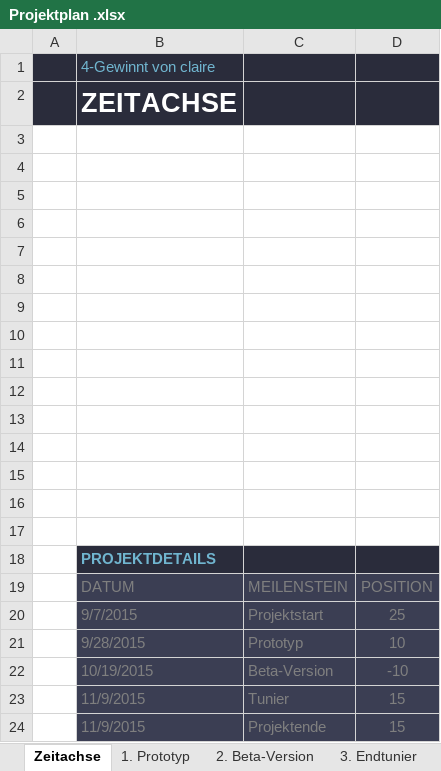
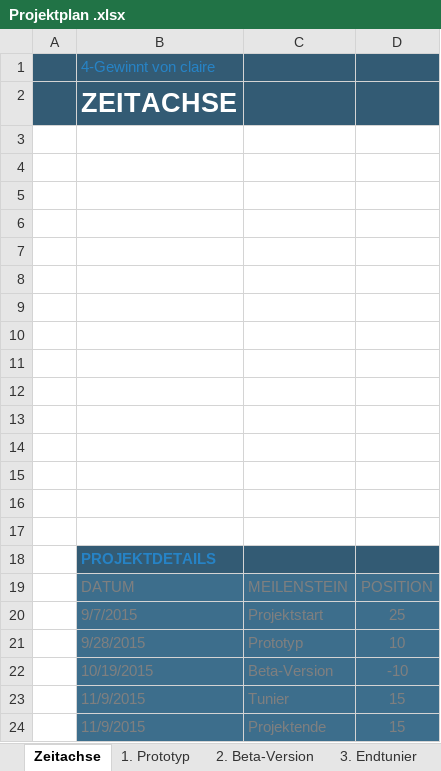
Before and after one commit to AlexanderKern/4Gewinnt, an Excel workbook: Assets/Projektplan .xlsx, sheet Zeitachse, drawn as a sheet; values as stored, in another font and other column widths than the file's, no borders; charts and pictures and table styles not drawn; the diff names each change by its address in the sheet, - before the commit and + after, or states it on an @@ line.

```diff
--- a/Assets/Projektplan .xlsx (sheet Zeitachse)
+++ b/Assets/Projektplan .xlsx (sheet Zeitachse)
-A1:D2 fill: #2A2C3B
+A1:D2 fill: #335B74
-B1 text colour: #70B5CF
+B1 text colour: #2683C6
-B18:D18 fill: #2A2C3B
+B18:D18 fill: #335B74
-B18 text colour: #70B5CF
+B18 text colour: #2683C6
-B19:D24 fill: #3B3E53
+B19:D24 fill: #3D6E8C
```
Also changed, not shown: sheet Gantt, sheet Arbeitspakte, charts or pictures, 1 other file.
